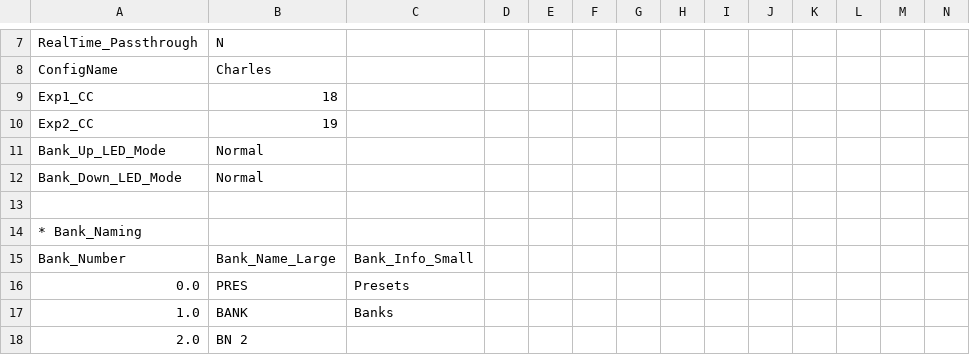
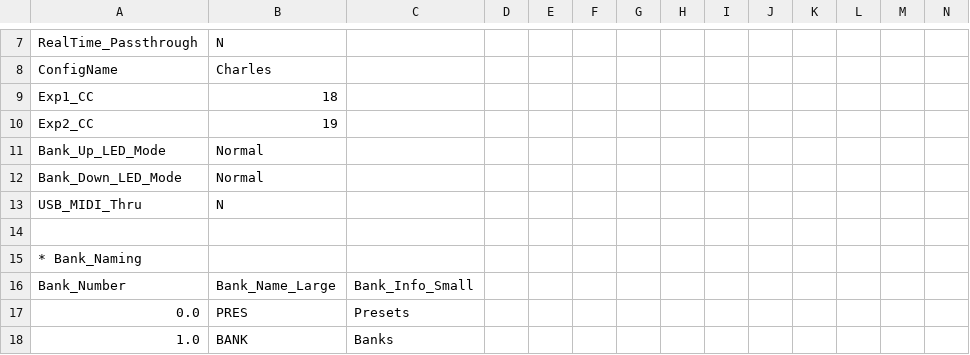
Before and after one commit to Charles5150/midi-commander-custom, a CSV file: python/MeloConfig_10_Cmds - RC-600.csv, drawn as a sheet; only a part is shown, gaps mark what is left out; the shorter side is filled out with more unchanged rows; rows hold the shown columns only; the diff names each change by its address in the sheet, - before the commit and + after, or states it on an @@ line.

```diff
--- a/python/MeloConfig_10_Cmds - RC-600.csv
+++ b/python/MeloConfig_10_Cmds - RC-600.csv
+row 13: USB_MIDI_Thru | N
```
Also changed, not shown: 13 other files.
